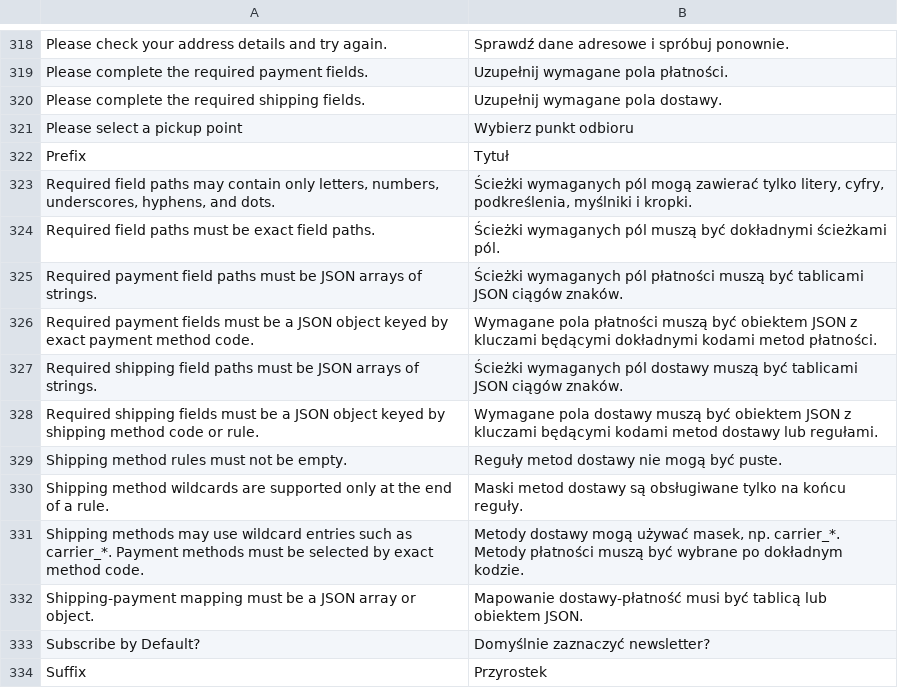
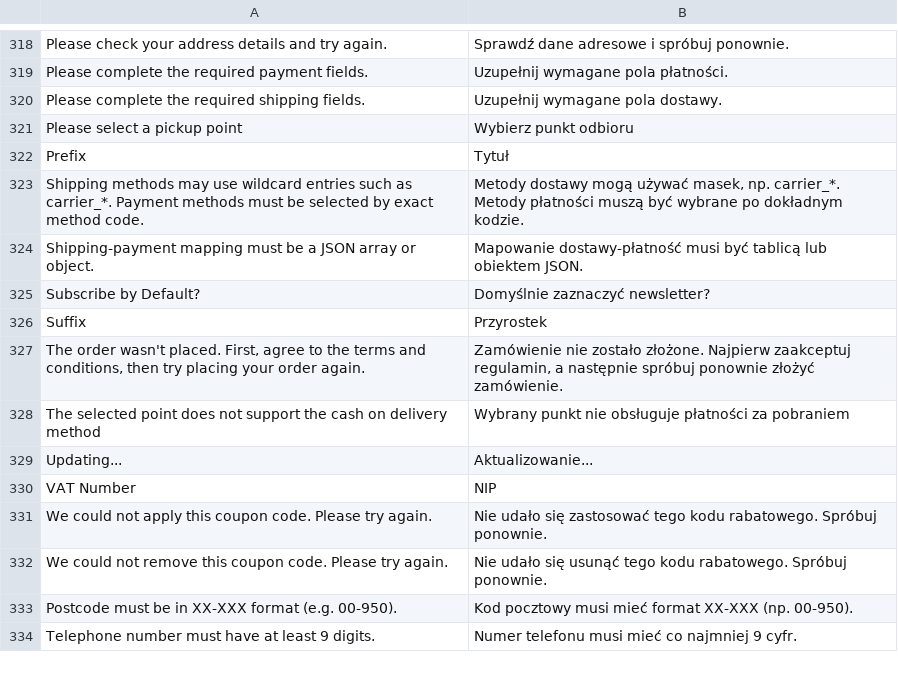
Before and after one commit to kkkonrad/hyva-fast-checkout, a CSV file: i18n/pl_PL.csv, drawn as a sheet; only a part is shown, gaps mark what is left out; the shorter side is filled out with more unchanged rows.

Commit message:
Remove legacy custom payment and required-fields code
- Drop unused payment-renderer, mapping, and required-fields helpers
- Require explicit DI instead of optional ObjectManager fallbacks
- Bump module version to 8.0.0

```diff
--- a/i18n/pl_PL.csv
+++ b/i18n/pl_PL.csv
@@ -322,10 +322,2 @@
 "Prefix","Tytuł"
-"Required field paths may contain only letters, numbers, underscores, hyphens, and dots.","Ścieżki wymaganych pól mogą zawierać tylko litery, cyfry, podkreślenia, myślniki i kropki."
-"Required field paths must be exact field paths.","Ścieżki wymaganych pól muszą być dokładnymi ścieżkami pól."
-"Required payment field paths must be JSON arrays of strings.","Ścieżki wymaganych pól płatności muszą być tablicami JSON ciągów znaków."
-"Required payment fields must be a JSON object keyed by exact payment method code.","Wymagane pola płatności muszą być obiektem JSON z kluczami będącymi dokładnymi kodami metod płatności."
-"Required shipping field paths must be JSON arrays of strings.","Ścieżki wymaganych pól dostawy muszą być tablicami JSON ciągów znaków."
-"Required shipping fields must be a JSON object keyed by shipping method code or rule.","Wymagane pola dostawy muszą być obiektem JSON z kluczami będącymi kodami metod dostawy lub regułami."
-"Shipping method rules must not be empty.","Reguły metod dostawy nie mogą być puste."
-"Shipping method wildcards are supported only at the end of a rule.","Maski metod dostawy są obsługiwane tylko na końcu reguły."
 "Shipping methods may use wildcard entries such as carrier_*. Payment methods must be selected by exact method code.","Metody dostawy mogą używać masek, np. carrier_*. Metody płatności muszą być wybrane po dokładnym kodzie."
```
Also changed, not shown: i18n/en_US.csv, 20 other files.
